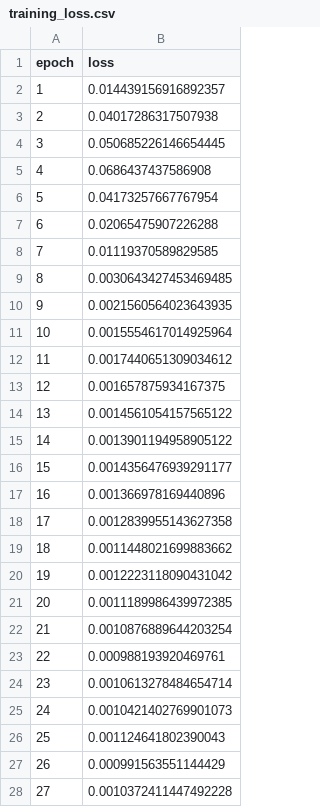
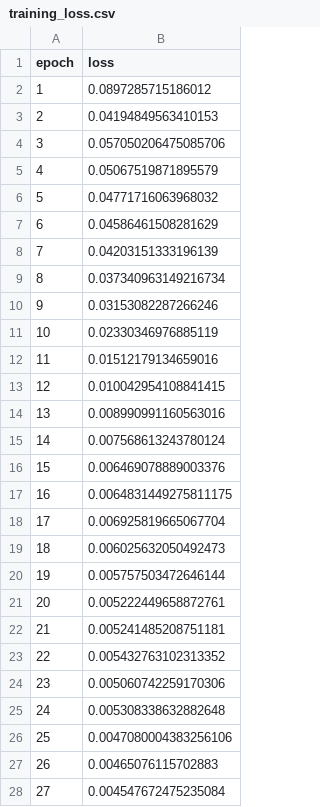
Before and after one commit to michi-rgb/LstmDataAssimilation, a CSV file: results/training_loss.csv, drawn as a sheet; only a part is shown; the diff covers the shown part only.

```diff
--- a/results/training_loss.csv
+++ b/results/training_loss.csv
@@ -1,28 +1,28 @@
 epoch,loss
-1,0.014439156916892357
-2,0.04017286317507938
-3,0.050685226146654445
-4,0.0686437437586908
-5,0.04173257667767954
-6,0.02065475907226288
-7,0.01119370589829585
-8,0.0030643427453469485
-9,0.0021560564023643935
-10,0.0015554617014925964
-11,0.0017440651309034612
-12,0.001657875934167375
-13,0.0014561054157565122
-14,0.0013901194958905122
-15,0.0014356476939291177
-16,0.001366978169440896
-17,0.0012839955143627358
-18,0.0011448021699883662
-19,0.0012223118090431042
-20,0.0011189986439972385
-21,0.0010876889644203254
-22,0.000988193920469761
-23,0.0010613278484654714
-24,0.0010421402769901073
-25,0.001124641802390043
-26,0.000991563551144429
-27,0.0010372411447492228
+1,0.0897285715186012
+2,0.04194849563410153
+3,0.057050206475085706
+4,0.05067519871895579
+5,0.04771716063968032
+6,0.04586461508281629
+7,0.04203151333196139
+8,0.037340963149216734
+9,0.03153082287266246
+10,0.02330346976885119
+11,0.01512179134659016
+12,0.010042954108841415
+13,0.008990991160563016
+14,0.007568613243780124
+15,0.006469078889003376
+16,0.0064831449275811175
+17,0.006925819665067704
+18,0.006025632050492473
+19,0.005757503472646144
+20,0.005222449658872761
+21,0.005241485208751181
+22,0.005432763102313352
+23,0.005060742259170306
+24,0.005308338632882648
+25,0.0047080004383256106
+26,0.00465076115702883
+27,0.004547672475235084
```
Also changed, not shown: 50 added rows and 23 edited cells elsewhere in this file, results/data_assimilation_results.csv, 12 other files.
